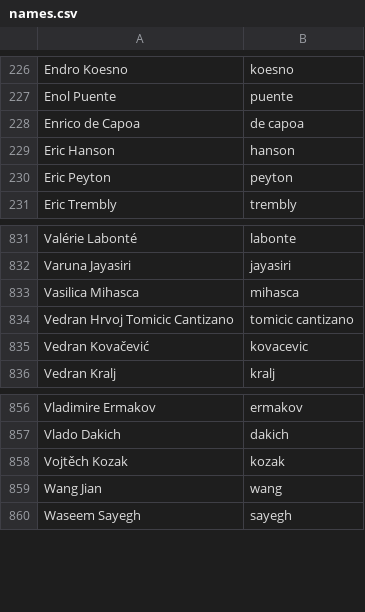
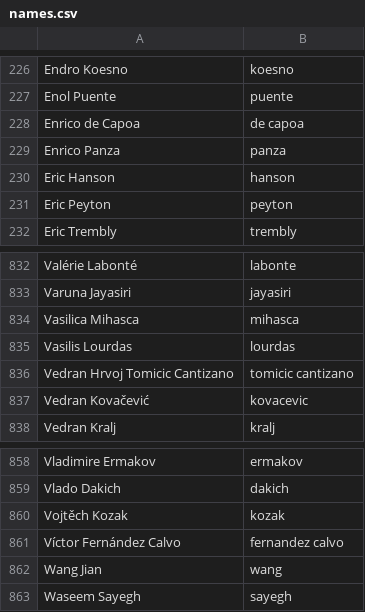
Before and after one commit to twse/random-stuff, a CSV file: names.csv, drawn as a sheet; only a part is shown, gaps mark what is left out; the diff names each change by its address in the sheet, - before the commit and + after, or states it on an @@ line.

Commit message:
Added two translators.

```diff
--- a/names.csv
+++ b/names.csv
+row 229: Enrico Panza | panza
+row 835: Vasilis Lourdas | lourdas
+row 861: Víctor Fernández Calvo | fernandez calvo
```
